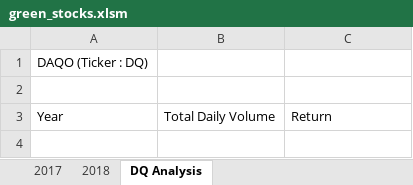
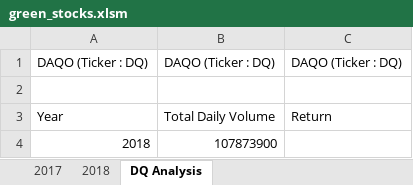
Before and after one commit to agaffney-hub/stocks-analysis, an Excel workbook: green_stocks.xlsm, sheet DQ Analysis, drawn as a sheet; values as stored, in another font and other column widths than the file's, no borders; the diff names each change by its address in the sheet, - before the commit and + after, or states it on an @@ line.

Commit message:
Add files via upload
Version 3 with 2018 Volume returned

```diff
--- a/green_stocks.xlsm (sheet DQ Analysis)
+++ b/green_stocks.xlsm (sheet DQ Analysis)
-B1: (empty)
+B1: DAQO (Ticker : DQ)
-C1: (empty)
+C1: DAQO (Ticker : DQ)
+row 4: 2018 | 107873900
```
